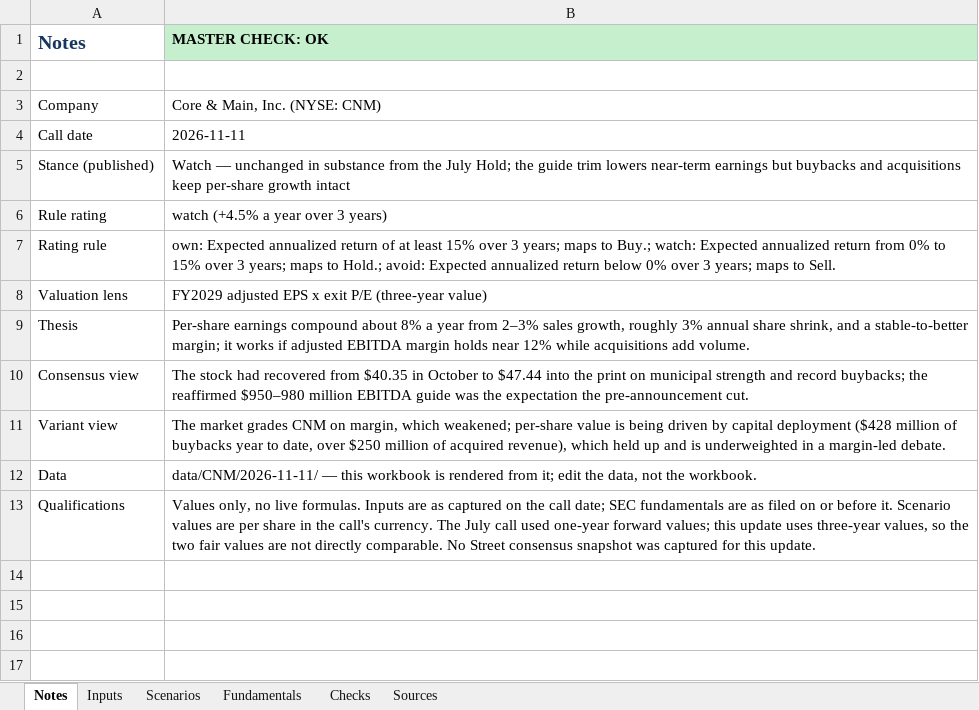
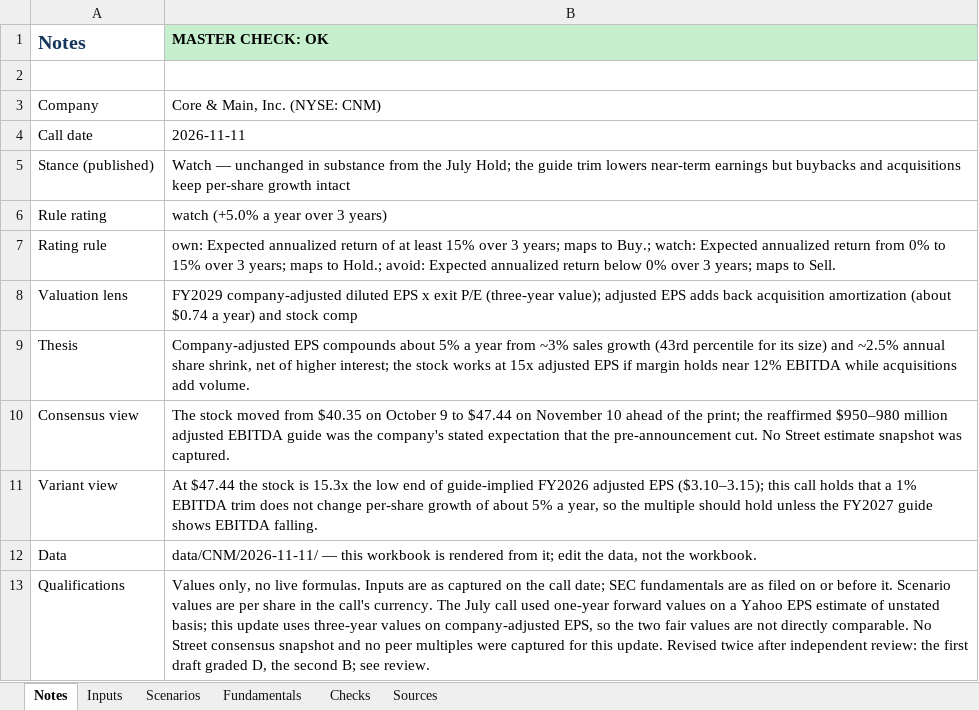
Before and after one commit to refcell/capital, an Excel workbook: models/CNM/2026-11-11.xlsx, sheet Notes, drawn as a sheet; values as stored, in another font and other column widths than the file's, no borders; the diff names each change by its address in the sheet, - before the commit and + after, or states it on an @@ line.

Commit message:
review: independent review pass for every run, applied to the CNM update
- .agents/skills/reviewing-research scores evidence, valuation, variant
  view, risk, and calibration before a grade and writes the strongest
  counter-case; call.json records it in a review block, and the
  validator requires reasons for low scores and an author response.
- The CNM update went through two review rounds (D, then B). The EPS
  anchor is re-derived from the 8-Ks on the company-adjusted basis
  ($3.10-3.15 with Q3's $39M interest), base growth is cut to 5%/yr,
  weights move to 30/50/20 because the interest pre-mortem signal fired,
  and fair value is $54.91 (+5.0%/yr, Watch).
- Company pages show the review grade, counter-case, and response.

Amp-Thread-ID: https://ampcode.com/threads/T-01a1c859-af7f-734f-850d-654f5d732527
Co-authored-by: Andreas <abigger87@gmail.com>

```diff
--- a/models/CNM/2026-11-11.xlsx (sheet Notes)
+++ b/models/CNM/2026-11-11.xlsx (sheet Notes)
-B6 (MASTER CHECK: OK): watch (+4.5% a year over 3 years)
+B6 (MASTER CHECK: OK): watch (+5.0% a year over 3 years)
-B8 (MASTER CHECK: OK): FY2029 adjusted EPS x exit P/E (three-year value)
+B8 (MASTER CHECK: OK): FY2029 company-adjusted diluted EPS x exit P/E (three-year value); adjusted EPS adds back acquisition amortization (about $0.74 a year) and stock comp
-B9 (MASTER CHECK: OK): Per-share earnings compound about 8% a year from 2–3% sales growth, roughly 3% annual share shrink, and a stable-to-better margin; it works if adjusted EBITDA margin holds near 12% while acquisitions…
+B9 (MASTER CHECK: OK): Company-adjusted EPS compounds about 5% a year from ~3% sales growth (43rd percentile for its size) and ~2.5% annual share shrink, net of higher interest; the stock works at 15x adjusted EPS if margin holds near 12% EBITDA while acquisitions…
-B10 (MASTER CHECK: OK): The stock had recovered from $40.35 in October to $47.44 into the print on municipal strength and record buybacks; the reaffirmed $950–980 million EBITDA guide was the expectation the pre-announcement cut.
+B10 (MASTER CHECK: OK): The stock moved from $40.35 on October 9 to $47.44 on November 10 ahead of the print; the reaffirmed $950–980 million adjusted EBITDA guide was the company's stated expectation that the pre-announcement cut. No Street estimate snapshot was captured.
-B11 (MASTER CHECK: OK): The market grades CNM on margin, which weakened; per-share value is being driven by capital deployment ($428 million of buybacks year to date, over $250 million of acquired revenue), which held up and is underweighted in a margin-led debate.
+B11 (MASTER CHECK: OK): At $47.44 the stock is 15.3x the low end of guide-implied FY2026 adjusted EPS ($3.10–3.15); this call holds that a 1% EBITDA trim does not change per-share growth of about 5% a year, so the multiple should hold unless the FY2027 guide shows EBITDA falling.
-B13 (MASTER CHECK: OK): …one-year forward values; this update uses three-year values, so the two fair values are not directly comparable. No Street consensus snapshot was captured for this update.
+B13 (MASTER CHECK: OK): …one-year forward values on a Yahoo EPS estimate of unstated basis; this update uses three-year values on company-adjusted EPS, so the two fair values are not directly comparable. No Street consensus snapshot and no peer multiples were captured for this update. Revised twice after independent review: the first draft graded D, the second B; see review.
```
Also changed, not shown: sheet Scenarios, sheet Inputs, sheet Checks, 11 other files.
